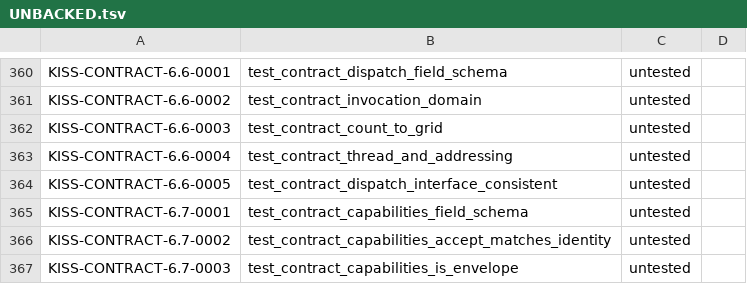
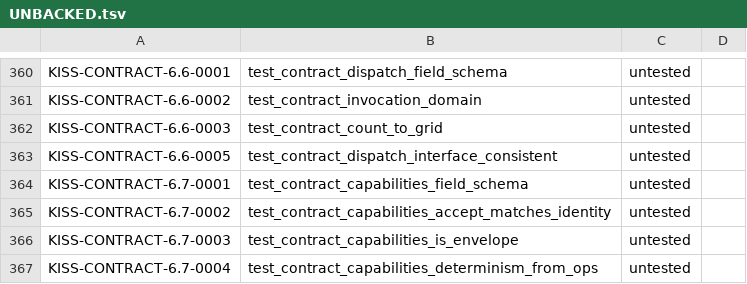
Before and after one commit to ThinkersJournal/KISS, a TSV file: conformance/UNBACKED.tsv, drawn as a sheet; only a part is shown, gaps mark what is left out; the shorter side is filled out with more unchanged rows.

```diff
--- a/conformance/UNBACKED.tsv
+++ b/conformance/UNBACKED.tsv
@@ -362,3 +362,2 @@ KISS-CONTRACT-6.6-0002	test_contract_invocation_domain	untested
 KISS-CONTRACT-6.6-0003	test_contract_count_to_grid	untested	
-KISS-CONTRACT-6.6-0004	test_contract_thread_and_addressing	untested	
 KISS-CONTRACT-6.6-0005	test_contract_dispatch_interface_consistent	untested	
```
Also changed, not shown: 4 other files.
